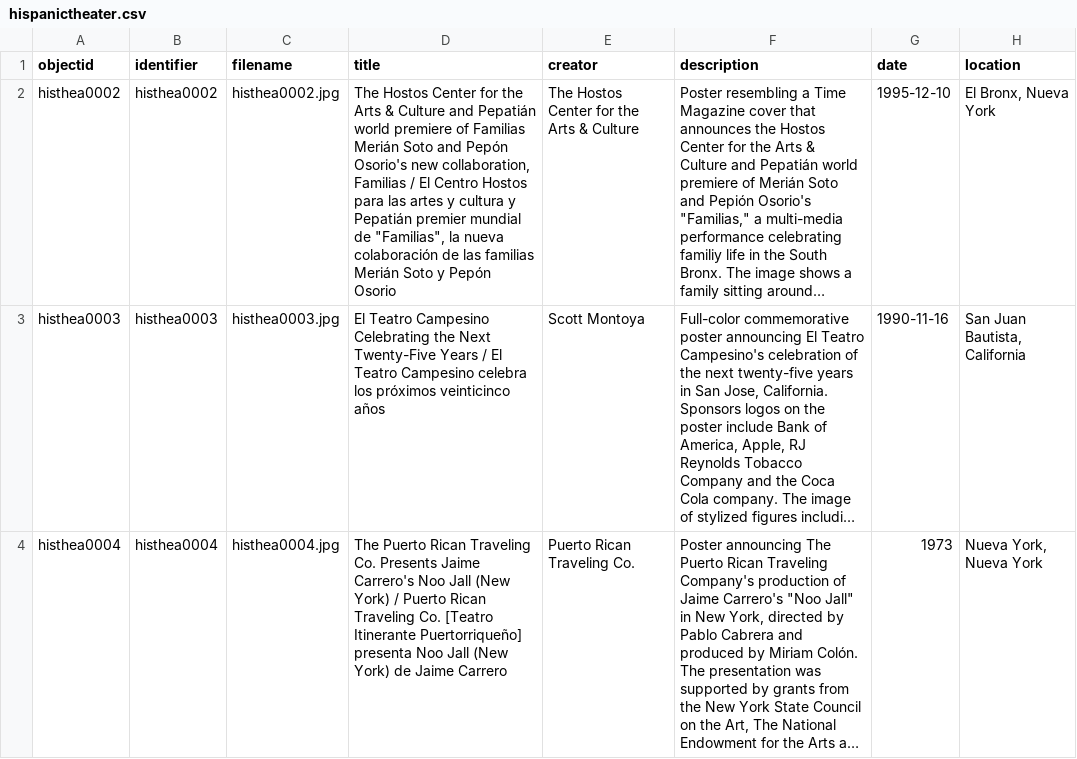
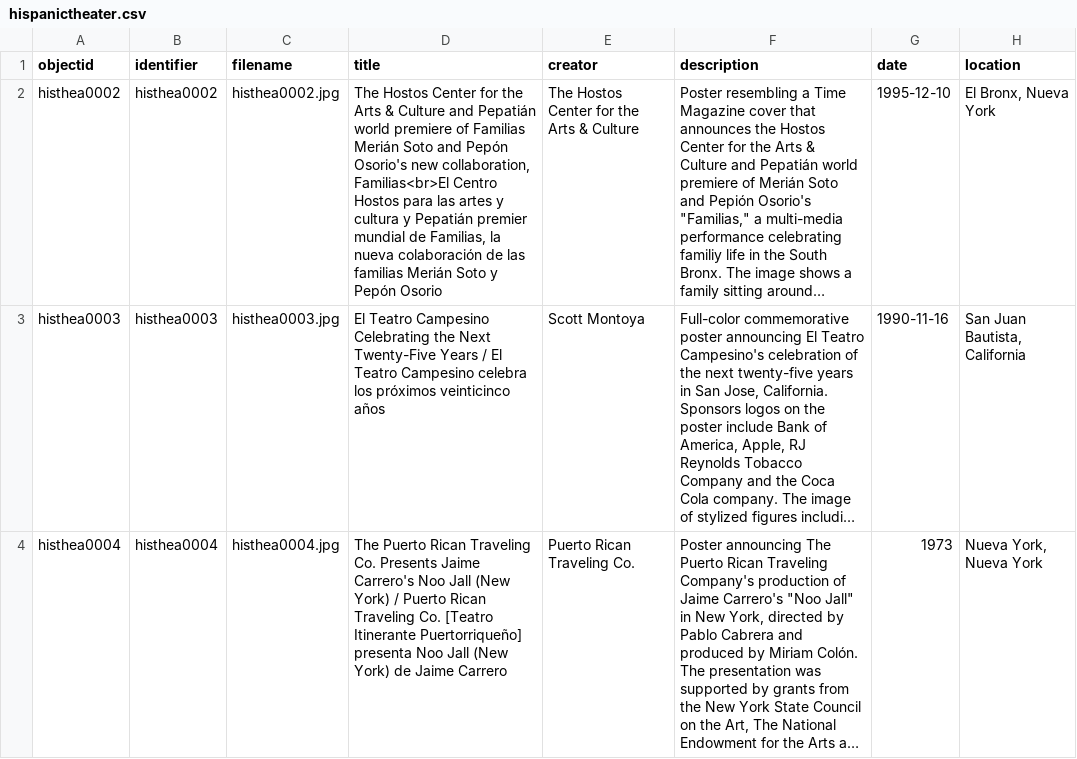
Before and after one commit to RecoveryAPP/hispanictheater, a CSV file: _data/hispanictheater.csv, drawn as a sheet; only a part is shown; long unchanged cells end in …; the diff names each change by its address in the sheet, - before the commit and + after, or states it on an @@ line.

Commit message:
updated csv
removed quotation marks in title, added <br>

```diff
--- a/_data/hispanictheater.csv
+++ b/_data/hispanictheater.csv
-D2 (title): …new collaboration, Familias / El Centro Hostos para las artes y cultura y Pepatián premier mundial de "Familias", la nueva…
+D2 (title): …new collaboration, Familias<br>El Centro Hostos para las artes y cultura y Pepatián premier mundial de Familias, la nueva…
```
